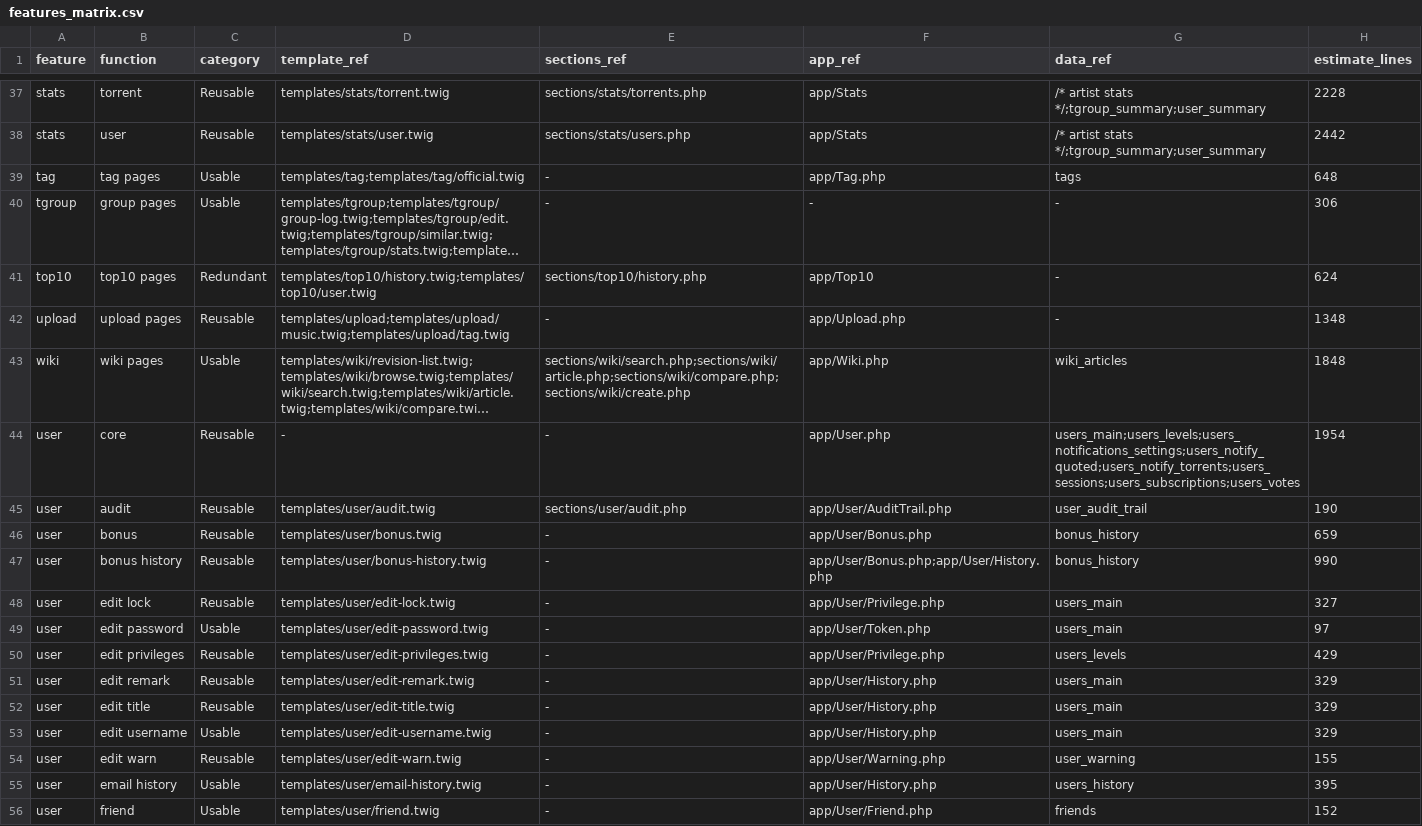
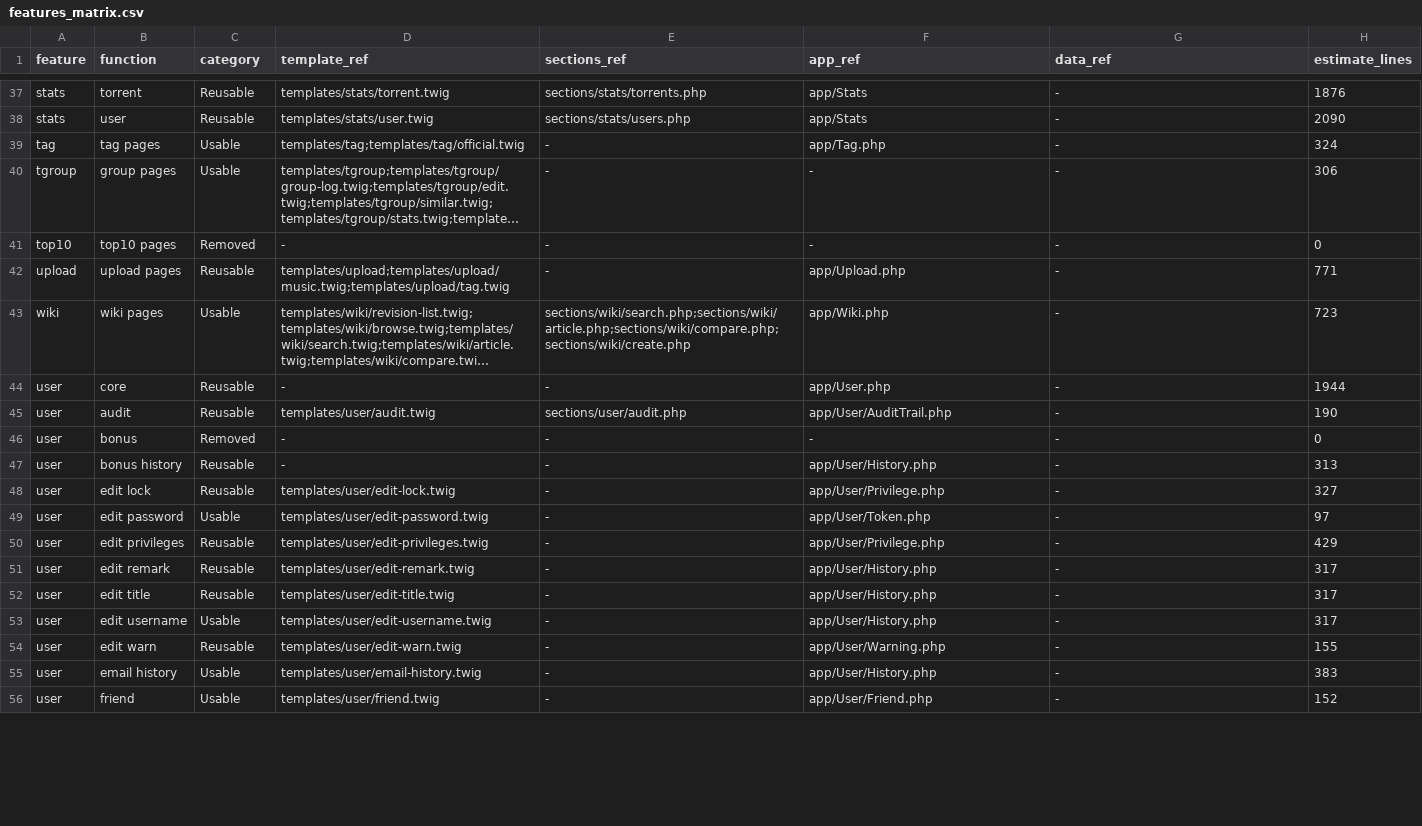
Before and after one commit to Walrus94/DotM, a CSV file: docs/refactoring_data/features_matrix.csv, drawn as a sheet; only a part is shown, gaps mark what is left out; long unchanged cells end in …; the diff covers the shown part only; the diff names each change by its address in the sheet, - before the commit and + after, or states it on an @@ line.

```diff
--- a/docs/refactoring_data/features_matrix.csv
+++ b/docs/refactoring_data/features_matrix.csv
-G37:G38 (data_ref): /* artist stats */;tgroup_summary;user_summary
+G37:G38 (data_ref): -
-H37 (estimate_lines): 2228
+H37 (estimate_lines): 1876
-H38 (estimate_lines): 2442
+H38 (estimate_lines): 2090
-G39 (data_ref): tags
+G39 (data_ref): -
-H39 (estimate_lines): 648
+H39 (estimate_lines): 324
-C41 (category): Redundant
+C41 (category): Removed
-D41 (template_ref): templates/top10/history.twig;templates/top10/user.twig
+D41 (template_ref): -
-E41 (sections_ref): sections/top10/history.php
+E41 (sections_ref): -
-F41 (app_ref): app/Top10
+F41 (app_ref): -
-H41 (estimate_lines): 624
+H41 (estimate_lines): 0
-H42 (estimate_lines): 1348
+H42 (estimate_lines): 771
-G43 (data_ref): wiki_articles
+G43 (data_ref): -
-H43 (estimate_lines): 1848
+H43 (estimate_lines): 723
-G44 (data_ref): users_main;users_levels;users_notifications_settings;users_notify_quoted;users_notify_torrents;users_sessions;users_subscriptions;users_votes
+G44 (data_ref): -
-H44 (estimate_lines): 1954
+H44 (estimate_lines): 1944
-G45 (data_ref): user_audit_trail
+G45 (data_ref): -
-C46 (category): Reusable
+C46 (category): Removed
-D46 (template_ref): templates/user/bonus.twig
+D46 (template_ref): -
-F46 (app_ref): app/User/Bonus.php
+F46 (app_ref): -
-G46:G47 (data_ref): bonus_history
+G46:G47 (data_ref): -
-H46 (estimate_lines): 659
+H46 (estimate_lines): 0
-D47 (template_ref): templates/user/bonus-history.twig
+D47 (template_ref): -
-F47 (app_ref): app/User/Bonus.php;app/User/History.php
+F47 (app_ref): app/User/History.php
-H47 (estimate_lines): 990
+H47 (estimate_lines): 313
-G48:G49 (data_ref): users_main
+G48:G49 (data_ref): -
-G50 (data_ref): users_levels
+G50 (data_ref): -
-G51:G53 (data_ref): users_main
+G51:G53 (data_ref): -
-H51:H53 (estimate_lines): 329
+H51:H53 (estimate_lines): 317
-G54 (data_ref): user_warning
+G54 (data_ref): -
-G55 (data_ref): users_history
+G55 (data_ref): -
-H55 (estimate_lines): 395
+H55 (estimate_lines): 383
-G56 (data_ref): friends
+G56 (data_ref): -
```
Also changed, not shown: 100 edited cells elsewhere in this file.
